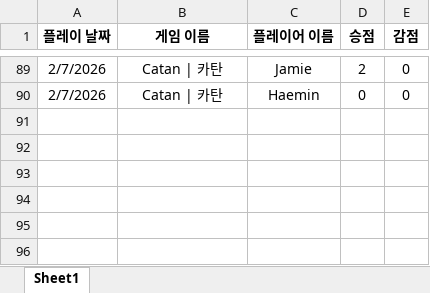
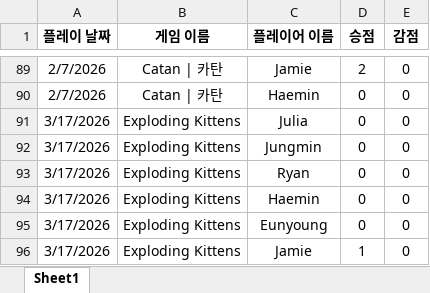
Before and after one commit to 67JM89/boardgame-leaderboard-kor, an Excel workbook: data/board.xlsx, sheet Sheet1, drawn as a sheet; only a part is shown, gaps mark what is left out; values as stored, in another font and other column widths than the file's, no borders; charts and pictures and conditional formats not drawn; the diff names each change by its address in the sheet, - before the commit and + after, or states it on an @@ line.

Commit message:
Update board.xlsx from Google Sheets

```diff
--- a/data/board.xlsx (sheet Sheet1)
+++ b/data/board.xlsx (sheet Sheet1)
+row 91: 3/17/2026 | Exploding Kittens | Julia | 0 | 0
+row 92: 3/17/2026 | Exploding Kittens | Jungmin | 0 | 0
+row 93: 3/17/2026 | Exploding Kittens | Ryan | 0 | 0
+row 94: 3/17/2026 | Exploding Kittens | Haemin | 0 | 0
+row 95: 3/17/2026 | Exploding Kittens | Eunyoung | 0 | 0
+row 96: 3/17/2026 | Exploding Kittens | Jamie | 1 | 0
```
